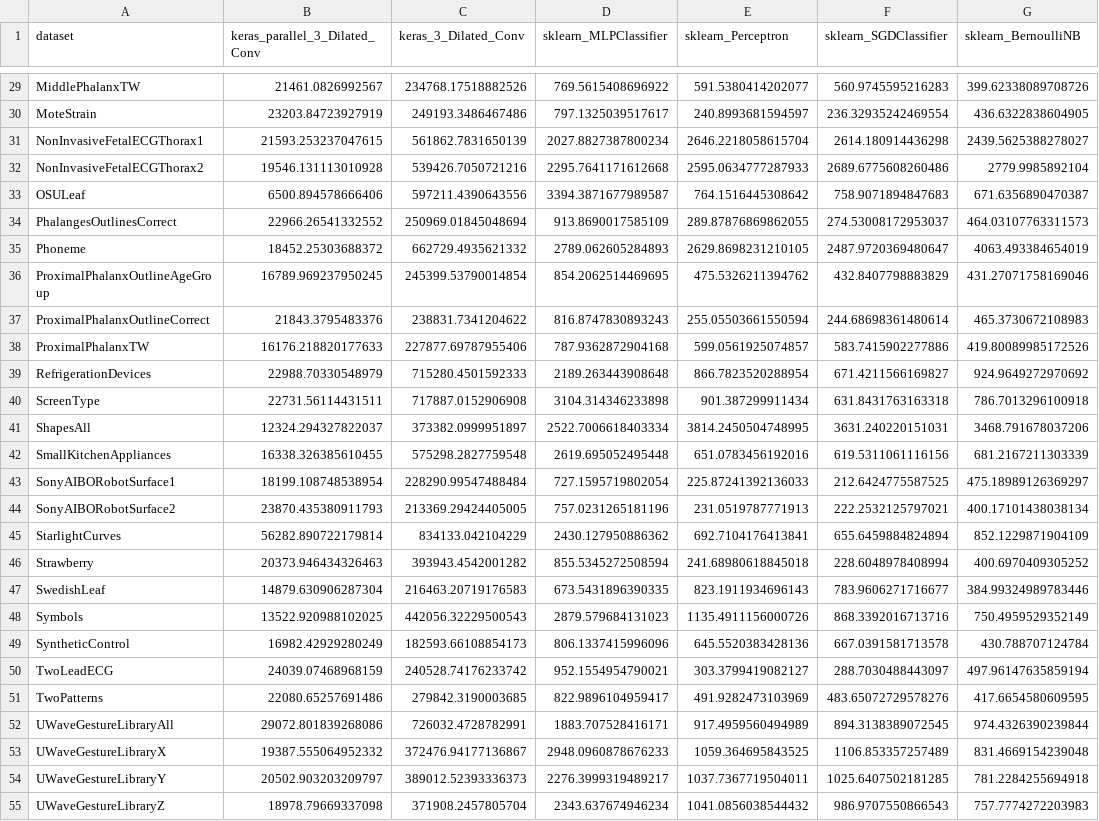
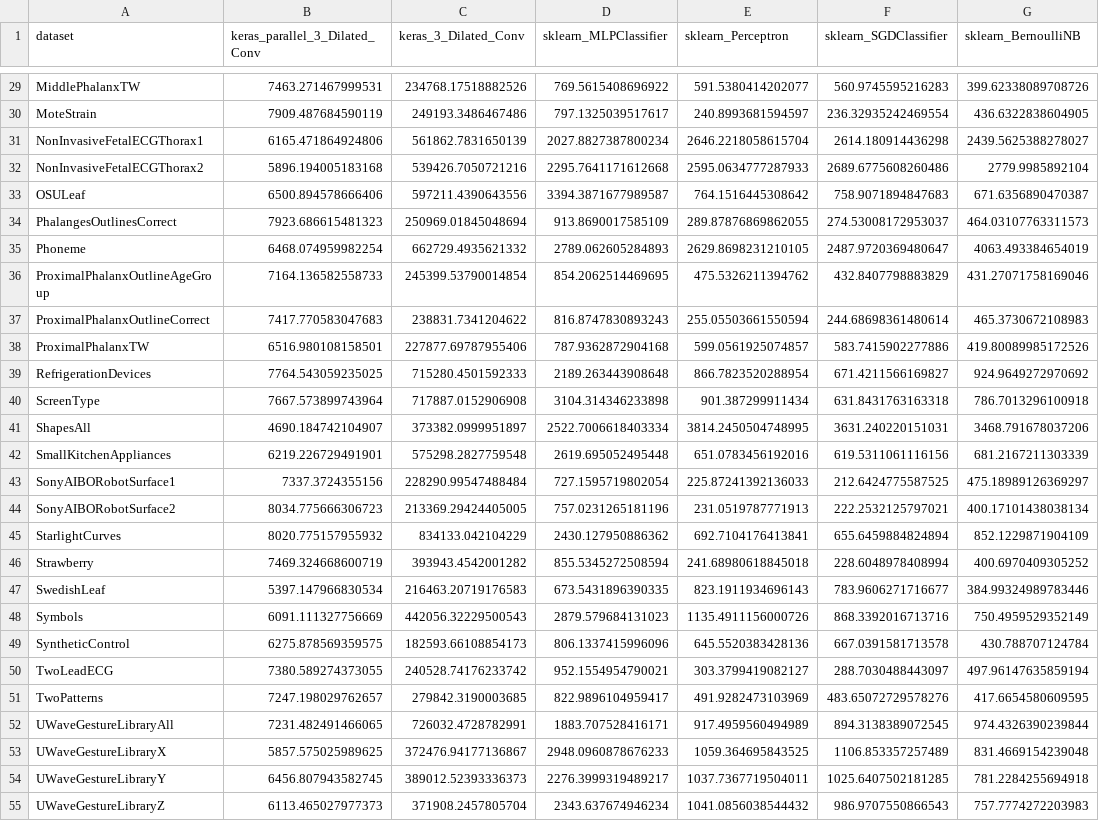
Before and after one commit to pedrolarben/ADLStream, a CSV file: utils/notebooks/files/total_time_s/table_total_time_s_prop.csv, drawn as a sheet; only a part is shown, gaps mark what is left out; the diff covers the shown part only; the diff names each change by its address in the sheet, - before the commit and + after, or states it on an @@ line.

```diff
--- a/utils/notebooks/files/total_time_s/table_total_time_s_prop.csv
+++ b/utils/notebooks/files/total_time_s/table_total_time_s_prop.csv
-B29 (keras_parallel_3_Dilated_Conv): 21461.0826992567
+B29 (keras_parallel_3_Dilated_Conv): 7463.271467999531
-B30 (keras_parallel_3_Dilated_Conv): 23203.84723927919
+B30 (keras_parallel_3_Dilated_Conv): 7909.487684590119
-B31 (keras_parallel_3_Dilated_Conv): 21593.253237047615
+B31 (keras_parallel_3_Dilated_Conv): 6165.471864924806
-B32 (keras_parallel_3_Dilated_Conv): 19546.131113010928
+B32 (keras_parallel_3_Dilated_Conv): 5896.194005183168
-B34 (keras_parallel_3_Dilated_Conv): 22966.26541332552
+B34 (keras_parallel_3_Dilated_Conv): 7923.686615481323
-B35 (keras_parallel_3_Dilated_Conv): 18452.25303688372
+B35 (keras_parallel_3_Dilated_Conv): 6468.074959982254
-B36 (keras_parallel_3_Dilated_Conv): 16789.969237950245
+B36 (keras_parallel_3_Dilated_Conv): 7164.136582558733
-B37 (keras_parallel_3_Dilated_Conv): 21843.3795483376
+B37 (keras_parallel_3_Dilated_Conv): 7417.770583047683
-B38 (keras_parallel_3_Dilated_Conv): 16176.218820177633
+B38 (keras_parallel_3_Dilated_Conv): 6516.980108158501
-B39 (keras_parallel_3_Dilated_Conv): 22988.70330548979
+B39 (keras_parallel_3_Dilated_Conv): 7764.543059235025
-B40 (keras_parallel_3_Dilated_Conv): 22731.56114431511
+B40 (keras_parallel_3_Dilated_Conv): 7667.573899743964
-B41 (keras_parallel_3_Dilated_Conv): 12324.294327822037
+B41 (keras_parallel_3_Dilated_Conv): 4690.184742104907
-B42 (keras_parallel_3_Dilated_Conv): 16338.326385610455
+B42 (keras_parallel_3_Dilated_Conv): 6219.226729491901
-B43 (keras_parallel_3_Dilated_Conv): 18199.108748538954
+B43 (keras_parallel_3_Dilated_Conv): 7337.3724355156
-B44 (keras_parallel_3_Dilated_Conv): 23870.435380911793
+B44 (keras_parallel_3_Dilated_Conv): 8034.775666306723
-B45 (keras_parallel_3_Dilated_Conv): 56282.890722179814
+B45 (keras_parallel_3_Dilated_Conv): 8020.775157955932
-B46 (keras_parallel_3_Dilated_Conv): 20373.946434326463
+B46 (keras_parallel_3_Dilated_Conv): 7469.324668600719
-B47 (keras_parallel_3_Dilated_Conv): 14879.630906287304
+B47 (keras_parallel_3_Dilated_Conv): 5397.147966830534
-B48 (keras_parallel_3_Dilated_Conv): 13522.920988102025
+B48 (keras_parallel_3_Dilated_Conv): 6091.111327756669
-B49 (keras_parallel_3_Dilated_Conv): 16982.42929280249
+B49 (keras_parallel_3_Dilated_Conv): 6275.878569359575
-B50 (keras_parallel_3_Dilated_Conv): 24039.07468968159
+B50 (keras_parallel_3_Dilated_Conv): 7380.589274373055
-B51 (keras_parallel_3_Dilated_Conv): 22080.65257691486
+B51 (keras_parallel_3_Dilated_Conv): 7247.198029762657
-B52 (keras_parallel_3_Dilated_Conv): 29072.801839268086
+B52 (keras_parallel_3_Dilated_Conv): 7231.482491466065
-B53 (keras_parallel_3_Dilated_Conv): 19387.555064952332
+B53 (keras_parallel_3_Dilated_Conv): 5857.575025989625
-B54 (keras_parallel_3_Dilated_Conv): 20502.903203209797
+B54 (keras_parallel_3_Dilated_Conv): 6456.807943582745
-B55 (keras_parallel_3_Dilated_Conv): 18978.79669337098
+B55 (keras_parallel_3_Dilated_Conv): 6113.465027977373
```
Also changed, not shown: 37 edited cells elsewhere in this file, utils/notebooks/files/total_time_s/table_total_time_s.csv, 53 other files.
